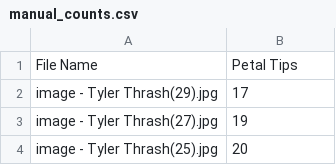
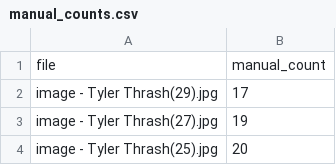
Before and after one commit to SLUVisLab/petal-count, a CSV file: data/manual_counts.csv, drawn as a sheet; only a part is shown; removed rows and columns are numbered as before the commit, all else as after; the diff names each change by its address in the sheet, - before the commit and + after, or states it on an @@ line.

```diff
--- a/data/manual_counts.csv
+++ b/data/manual_counts.csv
-row 1: File Name | Petal Tips
+row 1: file | manual_count
```
Also changed, not shown: 3 other files.
